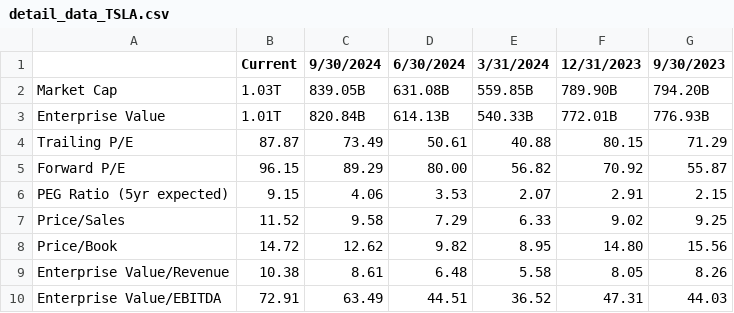
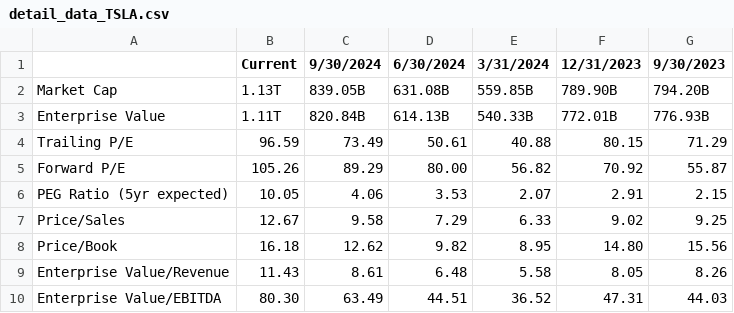
Before and after one commit to duy59/khdl-btl-main, a CSV file: Data/detail_data_TSLA.csv, drawn as a sheet.

```diff
--- a/Data/detail_data_TSLA.csv
+++ b/Data/detail_data_TSLA.csv
@@ -1,10 +1,10 @@
 ,Current,9/30/2024,6/30/2024,3/31/2024,12/31/2023,9/30/2023
-Market Cap,1.03T ,839.05B ,631.08B ,559.85B ,789.90B ,794.20B
-Enterprise Value,1.01T ,820.84B ,614.13B ,540.33B ,772.01B ,776.93B
-Trailing P/E,87.87 ,73.49 ,50.61 ,40.88 ,80.15 ,71.29
-Forward P/E,96.15 ,89.29 ,80.00 ,56.82 ,70.92 ,55.87
-PEG Ratio (5yr expected),9.15 ,4.06 ,3.53 ,2.07 ,2.91 ,2.15
-Price/Sales,11.52 ,9.58 ,7.29 ,6.33 ,9.02 ,9.25
-Price/Book,14.72 ,12.62 ,9.82 ,8.95 ,14.80 ,15.56
-Enterprise Value/Revenue,10.38 ,8.61 ,6.48 ,5.58 ,8.05 ,8.26
-Enterprise Value/EBITDA,72.91 ,63.49 ,44.51 ,36.52 ,47.31 ,44.03
+Market Cap,1.13T ,839.05B ,631.08B ,559.85B ,789.90B ,794.20B
+Enterprise Value,1.11T ,820.84B ,614.13B ,540.33B ,772.01B ,776.93B
+Trailing P/E,96.59 ,73.49 ,50.61 ,40.88 ,80.15 ,71.29
+Forward P/E,105.26 ,89.29 ,80.00 ,56.82 ,70.92 ,55.87
+PEG Ratio (5yr expected),10.05 ,4.06 ,3.53 ,2.07 ,2.91 ,2.15
+Price/Sales,12.67 ,9.58 ,7.29 ,6.33 ,9.02 ,9.25
+Price/Book,16.18 ,12.62 ,9.82 ,8.95 ,14.80 ,15.56
+Enterprise Value/Revenue,11.43 ,8.61 ,6.48 ,5.58 ,8.05 ,8.26
+Enterprise Value/EBITDA,80.30 ,63.49 ,44.51 ,36.52 ,47.31 ,44.03
```
Also changed, not shown: Data/detail_data_KULR.csv, Data/detail_data_MARA.csv, 28 other files.
